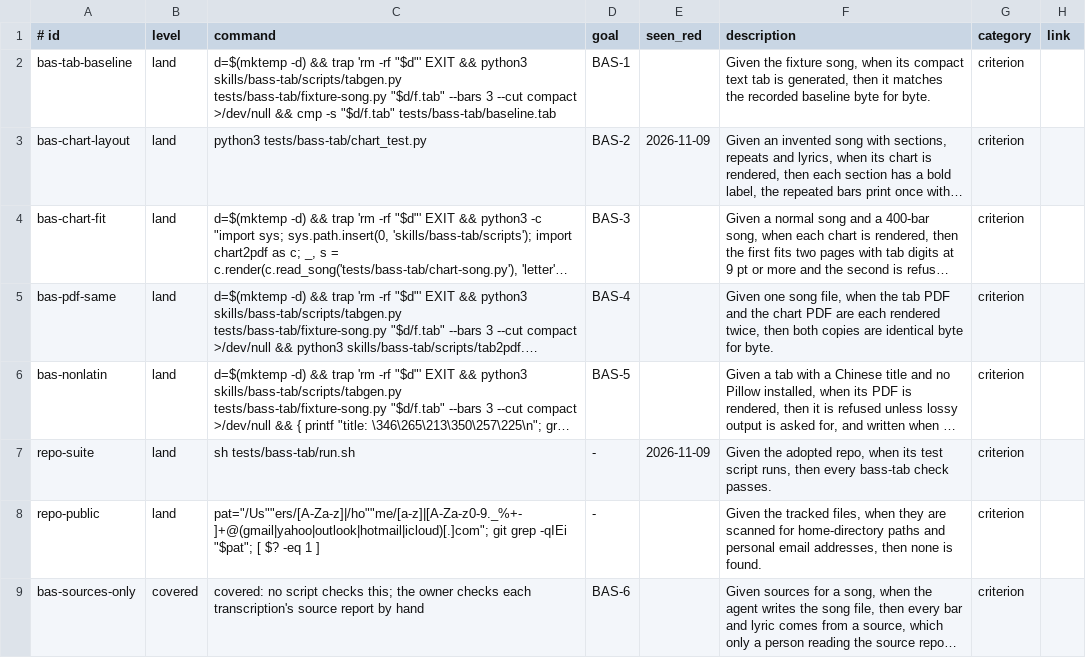
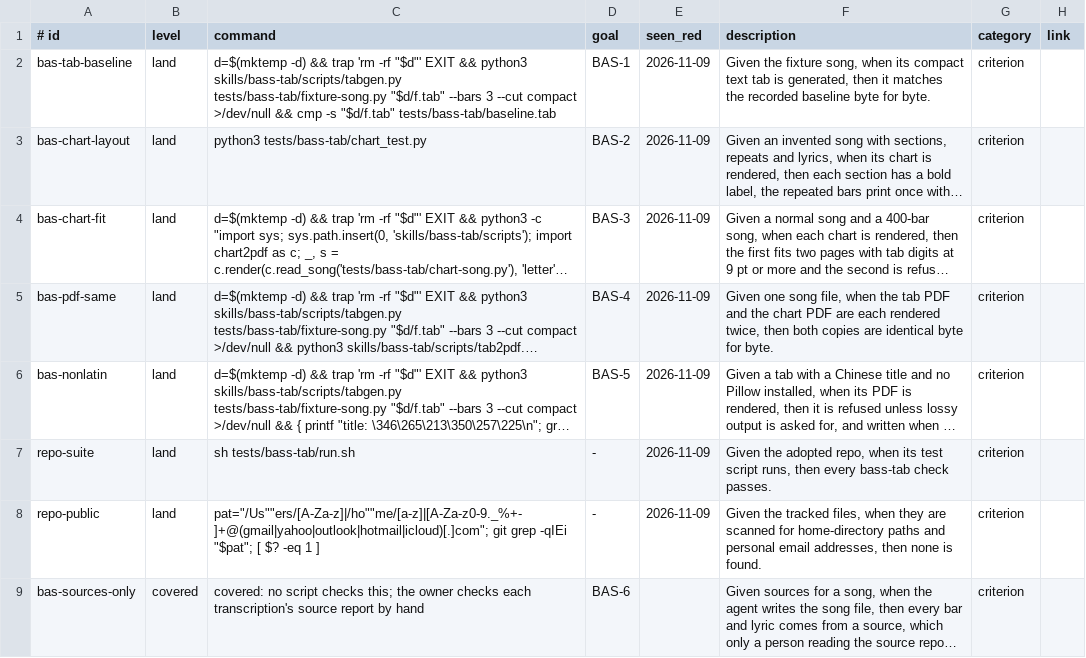
Before and after one commit to jcl2018/skillset, a TSV file: .loop/regression.tsv, drawn as a sheet; long unchanged cells end in …; the diff names each change by its address in the sheet, - before the commit and + after, or states it on an @@ line.

```diff
--- a/.loop/regression.tsv
+++ b/.loop/regression.tsv
-E2 (seen_red): (empty)
+E2 (seen_red): 2026-11-09
-E4:E6 (seen_red): (empty)
+E4:E6 (seen_red): 2026-11-09
-E8 (seen_red): (empty)
+E8 (seen_red): 2026-11-09
```
